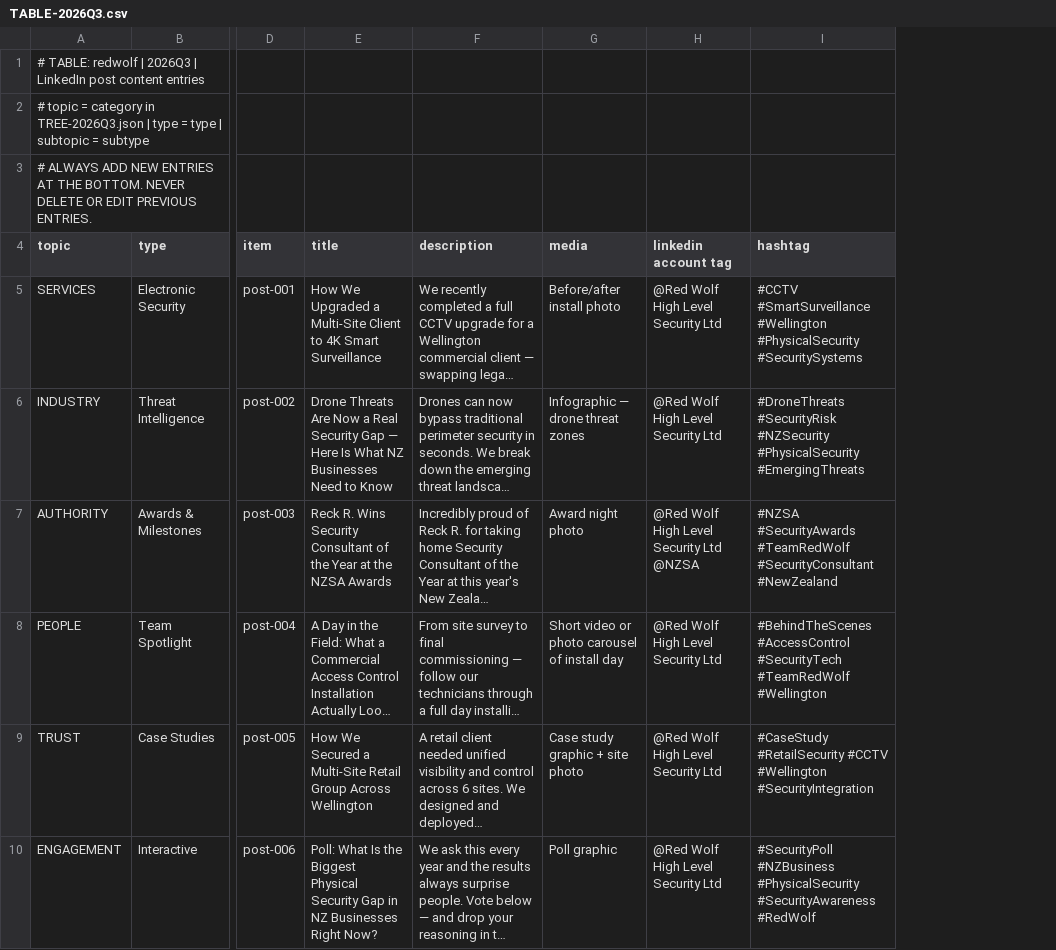
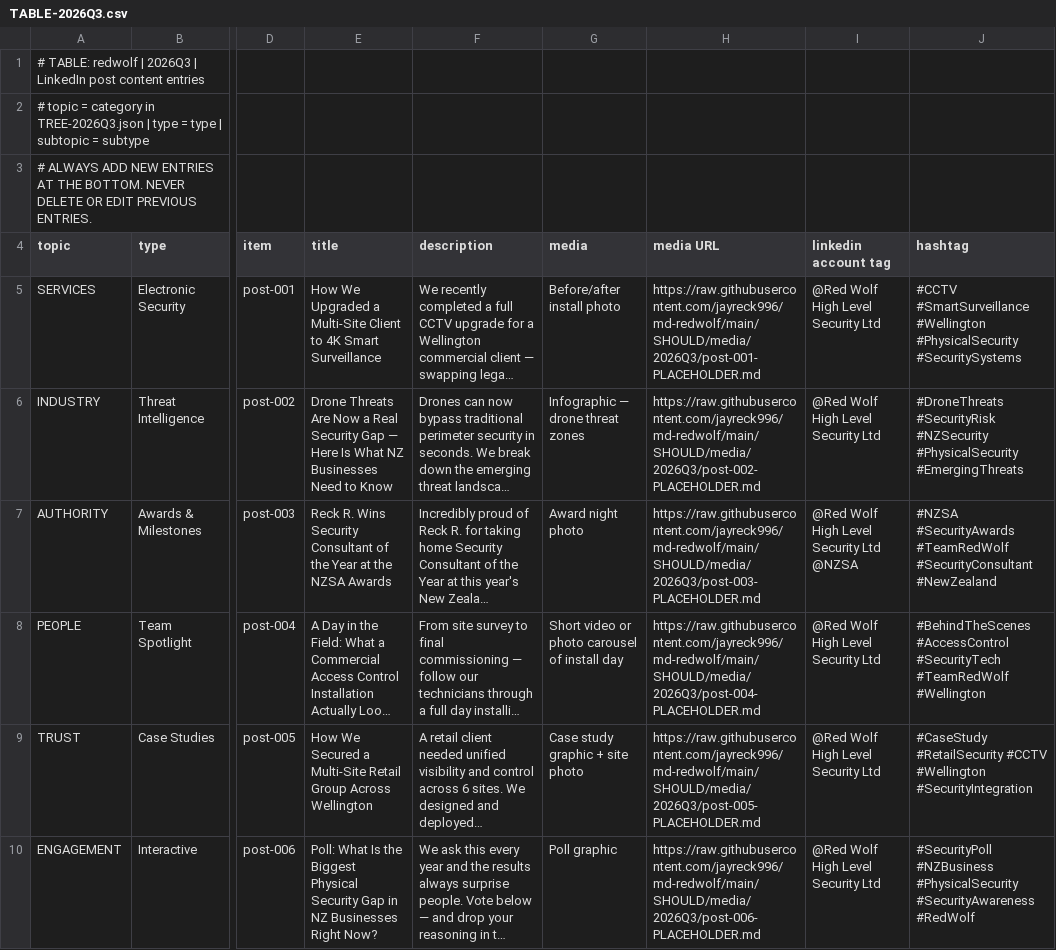
Before and after one commit to jayreck996/md-redwolf, a CSV file: SHOULD/TABLE-2026Q3.csv, drawn as a sheet; only a part is shown, gaps mark what is left out; long unchanged cells end in …; the diff names each change by its address in the sheet, - before the commit and + after, or states it on an @@ line.

Commit message:
Add media URL column and labelled Q3 asset placeholders

```diff
--- a/SHOULD/TABLE-2026Q3.csv
+++ b/SHOULD/TABLE-2026Q3.csv
+column H (media URL), rows 5-10: https://raw.githubusercontent.com/jayreck996/md-redwolf/main/SHOULD/media/2026Q3/post-001-PLACEHOLDER.md | https://raw.githubusercontent.com/jayreck996/md-redwolf/main/SHOULD/media/2026Q3/post-002-PLACEHOLDER.md | https://raw.githubusercontent.com/jayreck996/md-redwolf/main/SHOULD/media/2026Q3/post-003-PLACEHOLDER.md | https://raw.githubusercontent.com/jayreck996/md-redwolf/main/SHOULD/media/2026Q3/post-004-PLACEHOLDER.md | https://raw.githubusercontent.com/jayreck996/md-redwolf/main/SHOULD/media/2026Q3/post-005-PLACEHOLDER.md | https://raw.githubusercontent.com/jayreck996/md-redwolf/main/SHOULD/media/2026Q3/post-006-PLACEHOLDER.md
```
